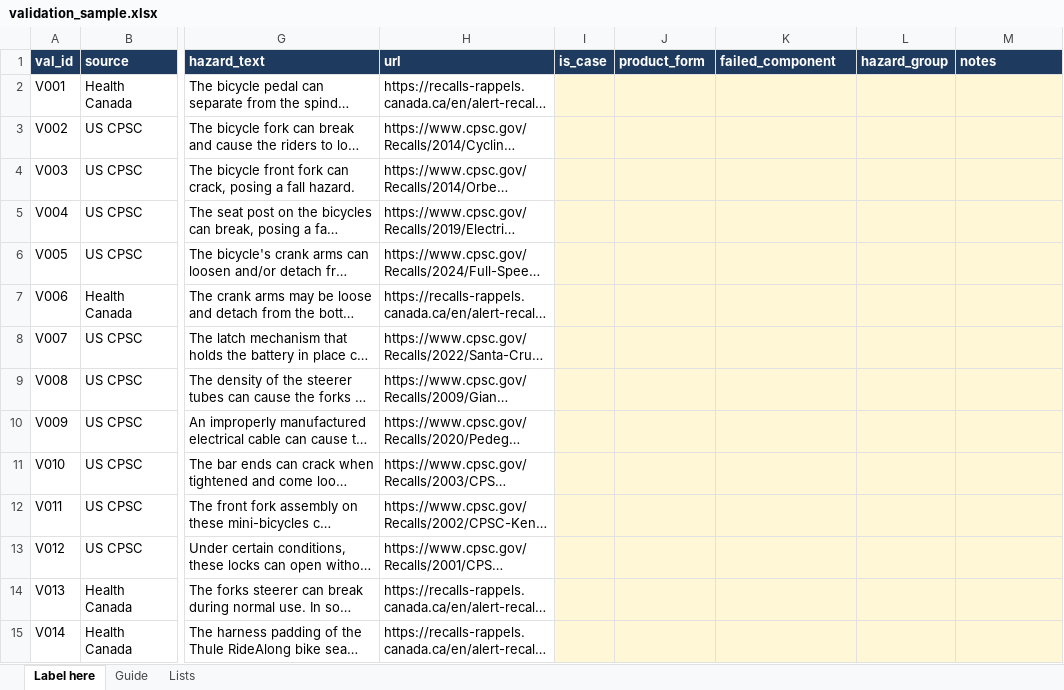
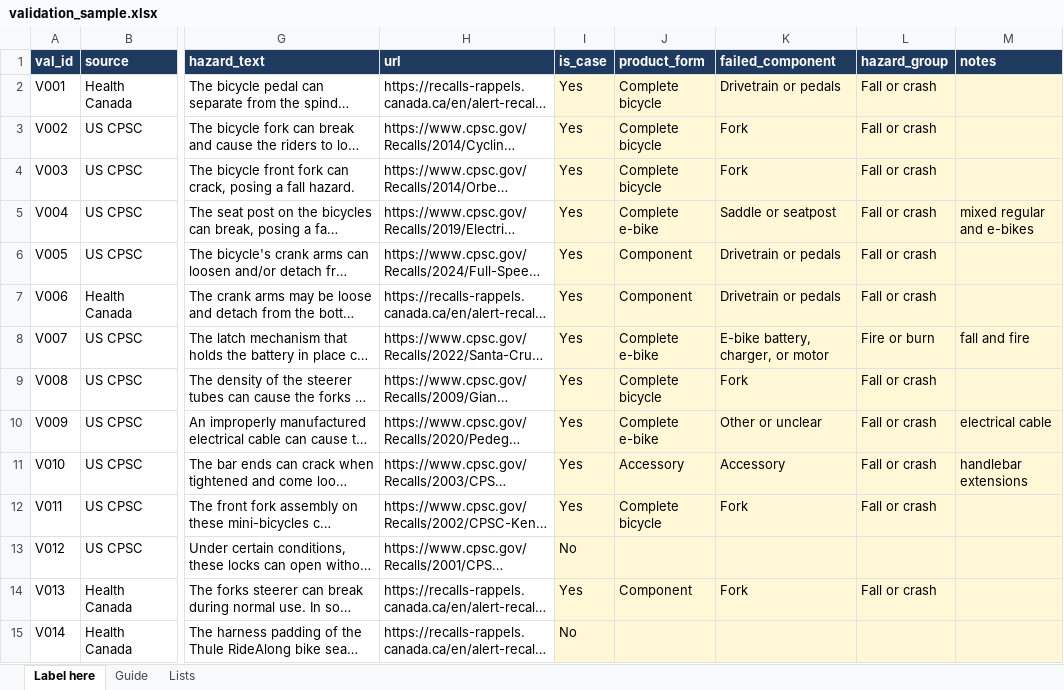
Before and after one commit to emmabranch/bike-recall-surveillance, an Excel workbook: validation/validation_sample.xlsx, sheet Label here, drawn as a sheet; only a part is shown, gaps mark what is left out; long unchanged cells end in …; values as stored, in another font and other column widths than the file's, no borders; the diff covers the shown part only; the diff names each change by its address in the sheet, - before the commit and + after, or states it on an @@ line.

Commit message:
Freeze rules: case definition v1.3, classification v1.1; validation round 1 and adjudication

```diff
--- a/validation/validation_sample.xlsx (sheet Label here)
+++ b/validation/validation_sample.xlsx (sheet Label here)
-I2:I12 (is_case): (empty)
+I2:I12 (is_case): Yes
-J2:J4 (product_form): (empty)
+J2:J4 (product_form): Complete bicycle
-K2 (failed_component): (empty)
+K2 (failed_component): Drivetrain or pedals
-L2:L7 (hazard_group): (empty)
+L2:L7 (hazard_group): Fall or crash
-K3:K4 (failed_component): (empty)
+K3:K4 (failed_component): Fork
-J5 (product_form): (empty)
+J5 (product_form): Complete e-bike
-K5 (failed_component): (empty)
+K5 (failed_component): Saddle or seatpost
-M5 (notes): (empty)
+M5 (notes): mixed regular and e-bikes
-J6:J7 (product_form): (empty)
+J6:J7 (product_form): Component
-K6:K7 (failed_component): (empty)
+K6:K7 (failed_component): Drivetrain or pedals
-J8 (product_form): (empty)
+J8 (product_form): Complete e-bike
-K8 (failed_component): (empty)
+K8 (failed_component): E-bike battery, charger, or motor
-L8 (hazard_group): (empty)
+L8 (hazard_group): Fire or burn
-M8 (notes): (empty)
+M8 (notes): fall and fire
-J9 (product_form): (empty)
+J9 (product_form): Complete bicycle
-K9 (failed_component): (empty)
+K9 (failed_component): Fork
-L9:L12 (hazard_group): (empty)
+L9:L12 (hazard_group): Fall or crash
-J10 (product_form): (empty)
+J10 (product_form): Complete e-bike
-K10 (failed_component): (empty)
+K10 (failed_component): Other or unclear
-M10 (notes): (empty)
+M10 (notes): electrical cable
-J11 (product_form): (empty)
+J11 (product_form): Accessory
-K11 (failed_component): (empty)
+K11 (failed_component): Accessory
-M11 (notes): (empty)
+M11 (notes): handlebar extensions
-J12 (product_form): (empty)
+J12 (product_form): Complete bicycle
-K12 (failed_component): (empty)
+K12 (failed_component): Fork
-I13 (is_case): (empty)
+I13 (is_case): No
-I14 (is_case): (empty)
+I14 (is_case): Yes
-J14 (product_form): (empty)
+J14 (product_form): Component
-K14 (failed_component): (empty)
+K14 (failed_component): Fork
-L14 (hazard_group): (empty)
+L14 (hazard_group): Fall or crash
-I15 (is_case): (empty)
+I15 (is_case): No
```
Also changed, not shown: 301 edited cells elsewhere in this sheet, 13 other files.
